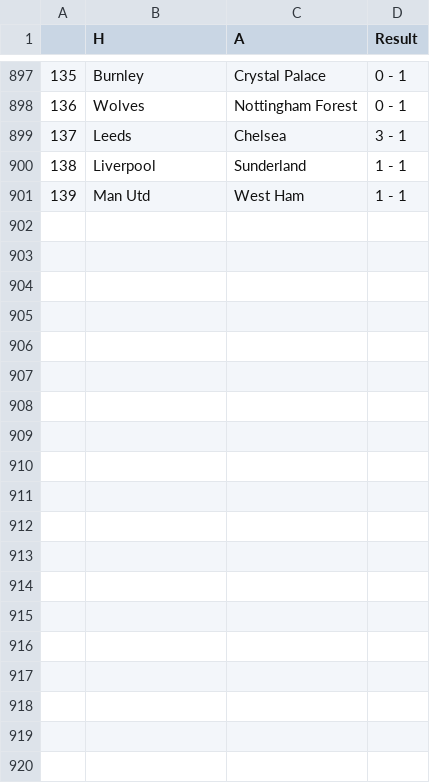
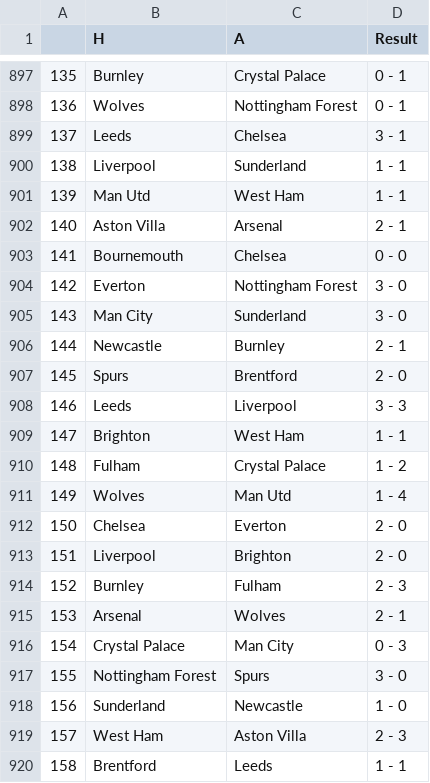
Before and after one commit to AmirBih/predikcija_rezultata_eng, a CSV file: epl.csv, drawn as a sheet; only a part is shown, gaps mark what is left out; the diff covers the shown part only.

```diff
--- a/epl.csv
+++ b/epl.csv
@@ -901 +901,20 @@
 139,Man Utd,West Ham,1 - 1
+140,Aston Villa,Arsenal,2 - 1
+141,Bournemouth,Chelsea,0 - 0
+142,Everton,Nottingham Forest,3 - 0
+143,Man City,Sunderland,3 - 0
+144,Newcastle,Burnley,2 - 1
+145,Spurs,Brentford,2 - 0
+146,Leeds,Liverpool,3 - 3
+147,Brighton,West Ham,1 - 1
+148,Fulham,Crystal Palace,1 - 2
+149,Wolves,Man Utd,1 - 4
+150,Chelsea,Everton,2 - 0
+151,Liverpool,Brighton,2 - 0
+152,Burnley,Fulham,2 - 3
+153,Arsenal,Wolves,2 - 1
+154,Crystal Palace,Man City,0 - 3
+155,Nottingham Forest,Spurs,3 - 0
+156,Sunderland,Newcastle,1 - 0
+157,West Ham,Aston Villa,2 - 3
+158,Brentford,Leeds,1 - 1
```
Also changed, not shown: 11 added rows elsewhere in this file, forma_a.csv, forma_h.csv, 6 other files.
